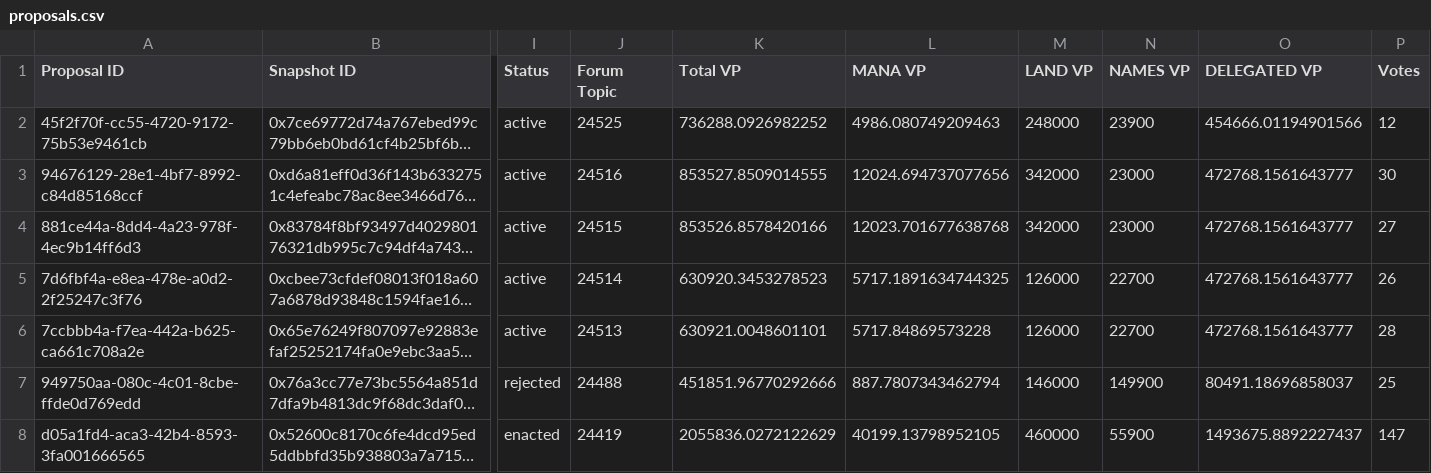
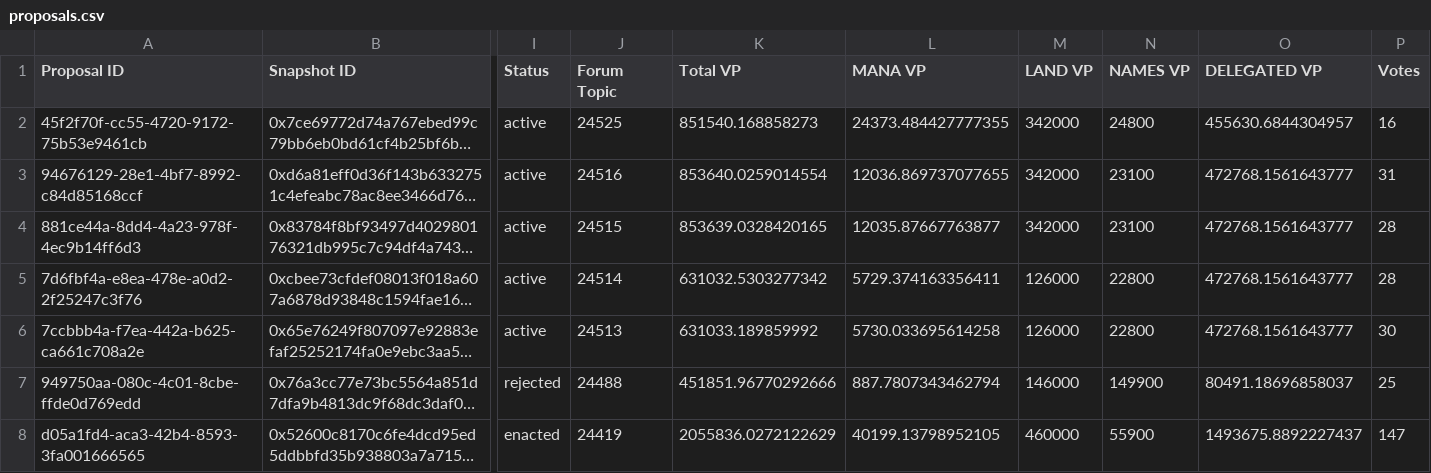
Before and after one commit to Decentraland-DAO/transparency, a CSV file: proposals.csv, drawn as a sheet; only a part is shown, gaps mark what is left out; long unchanged cells end in …; the diff names each change by its address in the sheet, - before the commit and + after, or states it on an @@ line.

```diff
--- a/proposals.csv
+++ b/proposals.csv
-K2 (Total VP): 736288.0926982252
+K2 (Total VP): 851540.168858273
-L2 (MANA VP): 4986.080749209463
+L2 (MANA VP): 24373.484427777355
-M2 (LAND VP): 248000
+M2 (LAND VP): 342000
-N2 (NAMES VP): 23900
+N2 (NAMES VP): 24800
-O2 (DELEGATED VP): 454666.01194901566
+O2 (DELEGATED VP): 455630.6844304957
-P2 (Votes): 12
+P2 (Votes): 16
-K3 (Total VP): 853527.8509014555
+K3 (Total VP): 853640.0259014554
-L3 (MANA VP): 12024.694737077656
+L3 (MANA VP): 12036.869737077655
-N3:N4 (NAMES VP): 23000
+N3:N4 (NAMES VP): 23100
-P3 (Votes): 30
+P3 (Votes): 31
-K4 (Total VP): 853526.8578420166
+K4 (Total VP): 853639.0328420165
-L4 (MANA VP): 12023.701677638768
+L4 (MANA VP): 12035.87667763877
-P4 (Votes): 27
+P4 (Votes): 28
-K5 (Total VP): 630920.3453278523
+K5 (Total VP): 631032.5303277342
-L5 (MANA VP): 5717.1891634744325
+L5 (MANA VP): 5729.374163356411
-N5:N6 (NAMES VP): 22700
+N5:N6 (NAMES VP): 22800
-P5 (Votes): 26
+P5 (Votes): 28
-K6 (Total VP): 630921.0048601101
+K6 (Total VP): 631033.189859992
-L6 (MANA VP): 5717.84869573228
+L6 (MANA VP): 5730.033695614258
-P6 (Votes): 28
+P6 (Votes): 30
```
Also changed, not shown: balances.csv, 4 other files.
